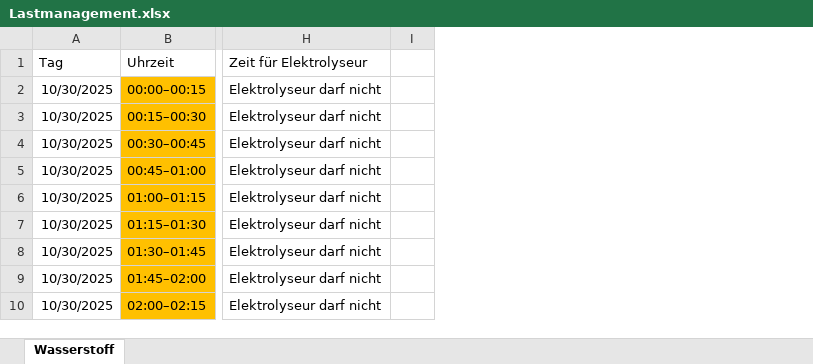
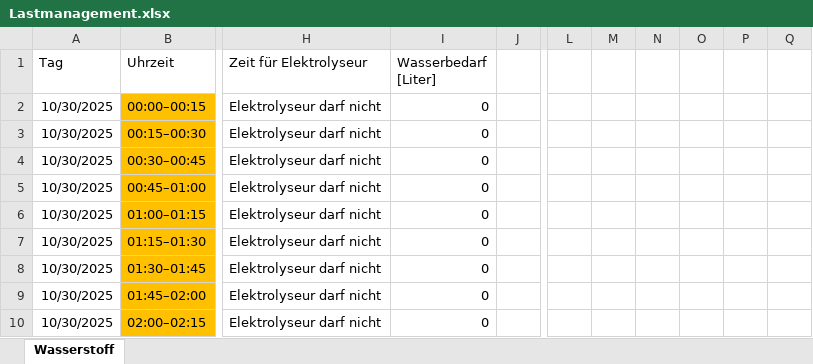
Before and after one commit to LN01-25/Lastmanagement_PM_WS25_26, an Excel workbook: Lastmanagement.xlsx, sheet Wasserstoff, drawn as a sheet; only a part is shown, gaps mark what is left out; values as stored, in another font and other column widths than the file's, no borders; the diff names each change by its address in the sheet, - before the commit and + after, or states it on an @@ line.

```diff
--- a/Lastmanagement.xlsx (sheet Wasserstoff)
+++ b/Lastmanagement.xlsx (sheet Wasserstoff)
+column I (Wasserbedarf [Liter]), rows 2-10: all 0
+column L, empty
+column M, empty
+column N, empty
+column O, empty
+column P, empty
+column Q, empty
```
Also changed, not shown: formulas that keep their value, 1 other file.
